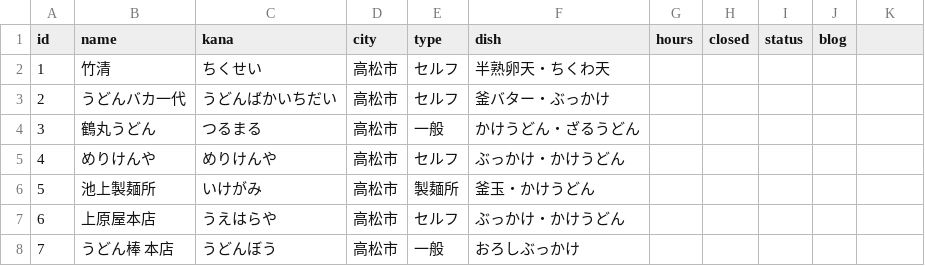
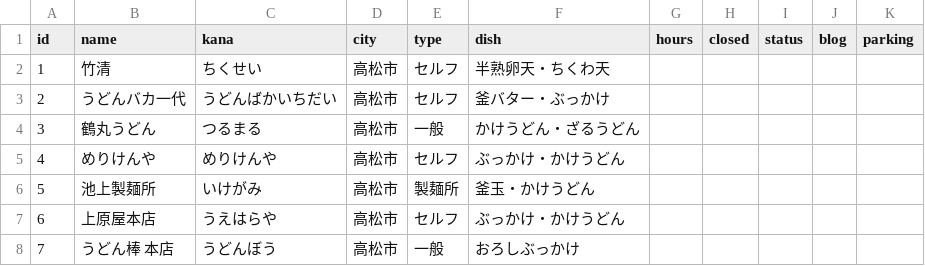
Before and after one commit to Akihiko13/udonlog, a CSV file: shops.csv, drawn as a sheet; only a part is shown; the diff names each change by its address in the sheet, - before the commit and + after, or states it on an @@ line.

```diff
--- a/shops.csv
+++ b/shops.csv
-K1: (empty)
+K1: parking
```
Also changed, not shown: 2 other files.
